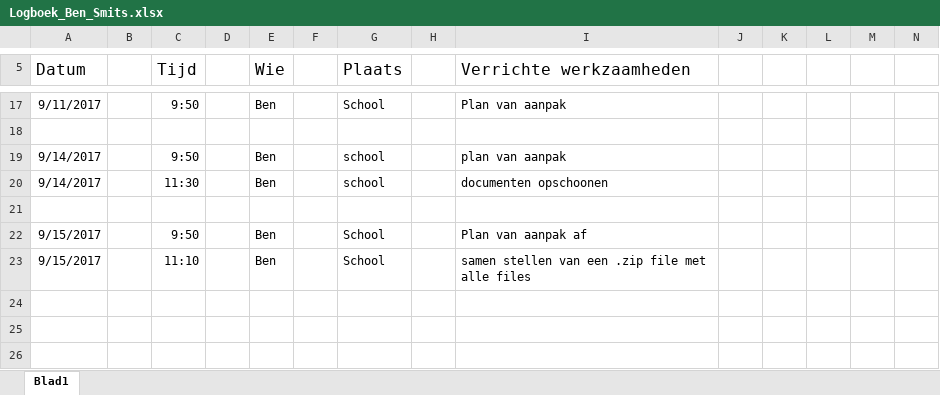
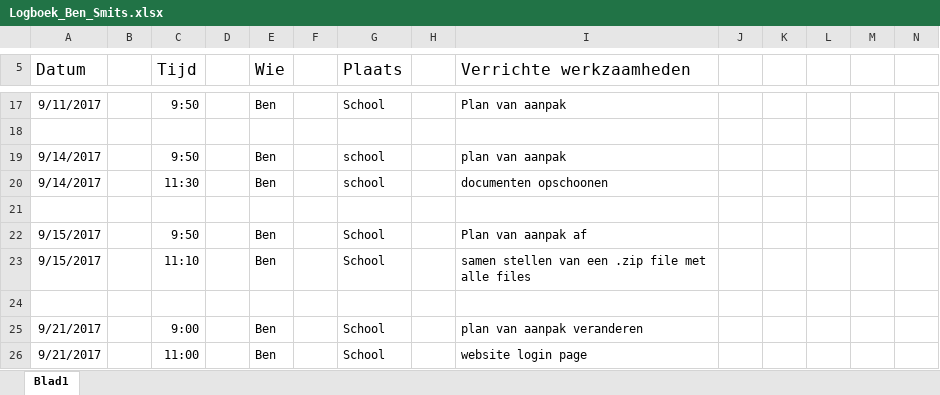
Before and after one commit to IetsGeks/Barroc-IT, an Excel workbook: documentatie/logboek/personlijke_logboek/Logboek_Ben_Smits.xlsx, sheet Blad1, drawn as a sheet; only a part is shown, gaps mark what is left out; values as stored, in another font and other column widths than the file's, no borders; rows hold the shown columns only; the diff names each change by its address in the sheet, - before the commit and + after, or states it on an @@ line.

Commit message:
logboek

```diff
--- a/documentatie/logboek/personlijke_logboek/Logboek_Ben_Smits.xlsx (sheet Blad1)
+++ b/documentatie/logboek/personlijke_logboek/Logboek_Ben_Smits.xlsx (sheet Blad1)
+row 24: (empty)
+row 25: 9/21/2017 |  | 9:00 |  | Ben |  | School |  | plan van aanpak veranderen
+row 26: 9/21/2017 |  | 11:00 |  | Ben |  | School |  | website login page
```
